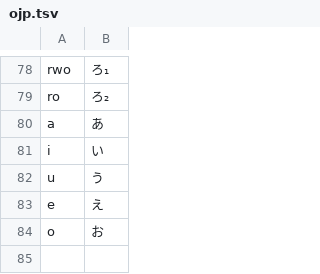
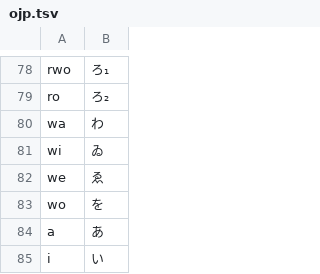
Before and after one commit to hulinguistics/huling, a TSV file: src/public/conv/ojp.tsv, drawn as a sheet; only a part is shown, gaps mark what is left out; the shorter side is filled out with more unchanged rows.

Commit message:
わ行を追加

```diff
--- a/src/public/conv/ojp.tsv
+++ b/src/public/conv/ojp.tsv
@@ -79,2 +79,6 @@ rwo	ろ₁
 ro	ろ₂
+wa	わ
+wi	ゐ
+we	ゑ
+wo	を
 a	あ
```
